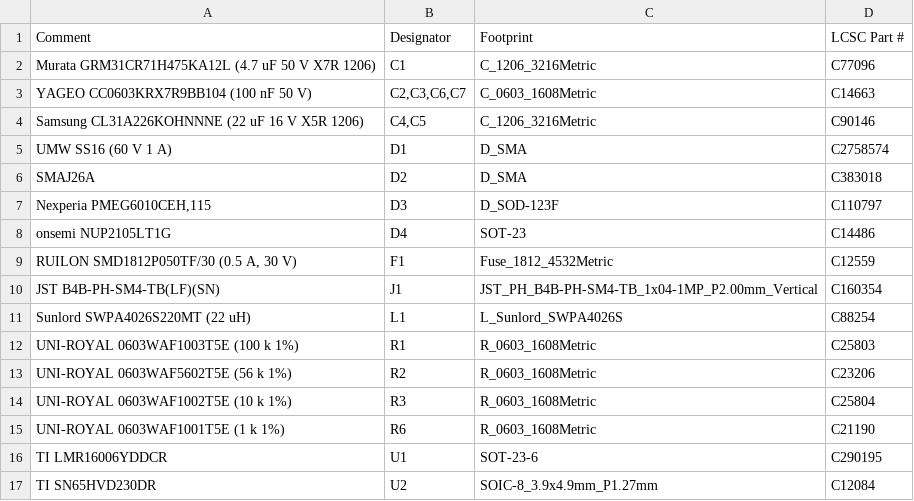
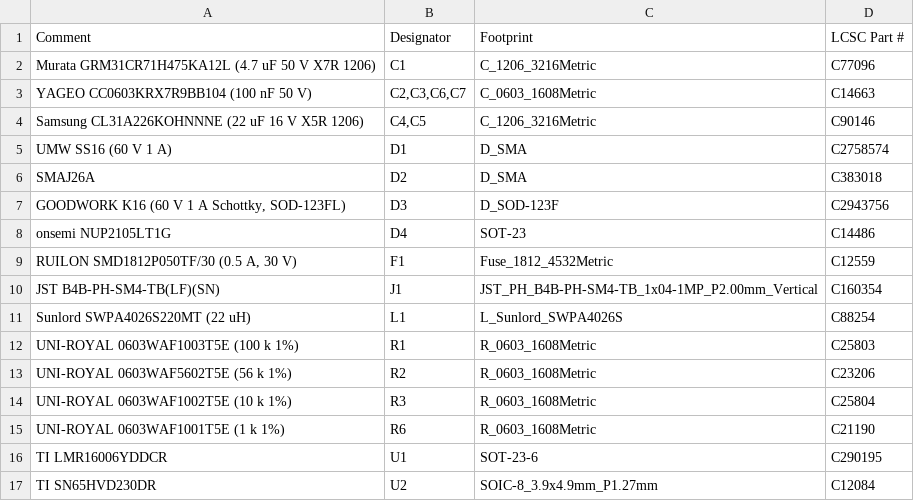
Before and after one commit to NotStockEcu/uaefi_notstock, a CSV file: dash/notstock-can132/fab/bom.csv, drawn as a sheet.

```diff
--- a/dash/notstock-can132/fab/bom.csv
+++ b/dash/notstock-can132/fab/bom.csv
@@ -6,3 +6,3 @@ UMW SS16 (60 V 1 A),D1,D_SMA,C2758574
 SMAJ26A,D2,D_SMA,C383018
-"Nexperia PMEG6010CEH,115",D3,D_SOD-123F,C110797
+"GOODWORK K16 (60 V 1 A Schottky, SOD-123FL)",D3,D_SOD-123F,C2943756
 onsemi NUP2105LT1G,D4,SOT-23,C14486
```
Also changed, not shown: dash/notstock-can185/fab/bom.csv, 18 other files.
